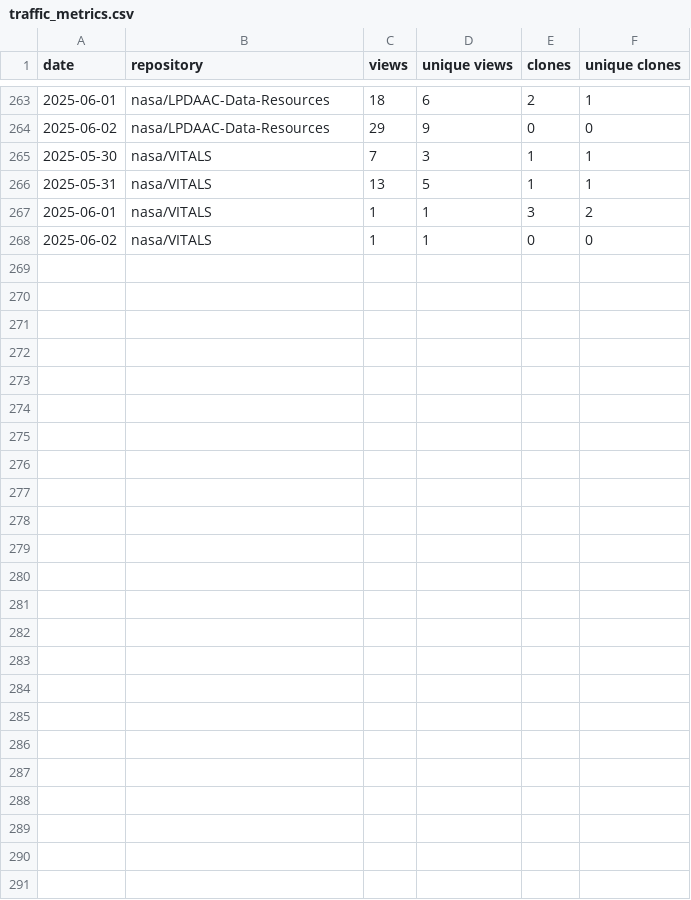
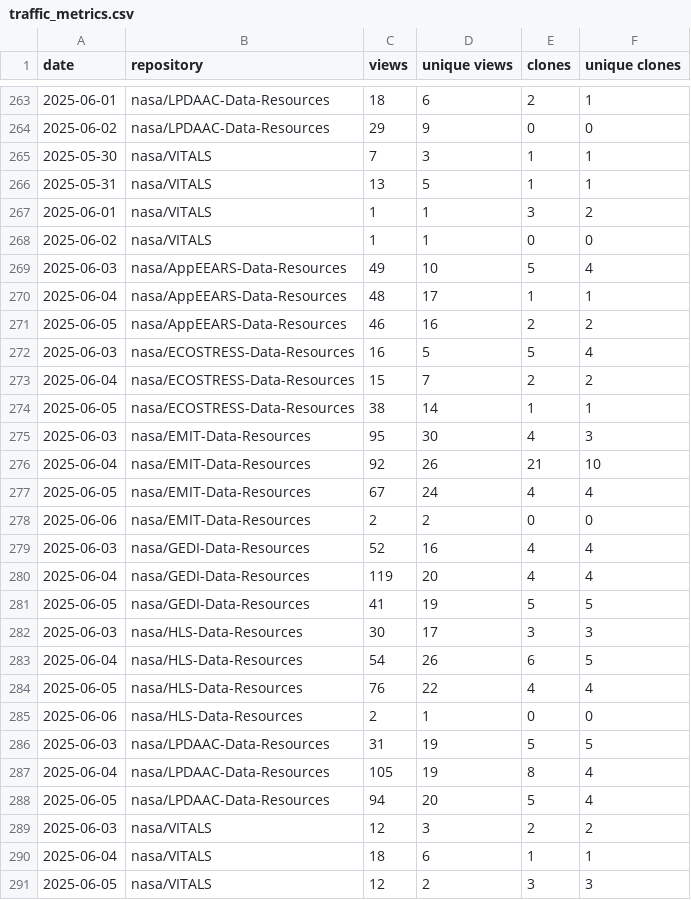
Before and after one commit to nasa/LPDAAC-Data-Resources, a CSV file: _metrics/traffic_metrics.csv, drawn as a sheet; only a part is shown, gaps mark what is left out; the diff names each change by its address in the sheet, - before the commit and + after, or states it on an @@ line.

```diff
--- a/_metrics/traffic_metrics.csv
+++ b/_metrics/traffic_metrics.csv
+row 269: 2025-06-03 | nasa/AppEEARS-Data-Resources | 49 | 10 | 5 | 4
+row 270: 2025-06-04 | nasa/AppEEARS-Data-Resources | 48 | 17 | 1 | 1
+row 271: 2025-06-05 | nasa/AppEEARS-Data-Resources | 46 | 16 | 2 | 2
+row 272: 2025-06-03 | nasa/ECOSTRESS-Data-Resources | 16 | 5 | 5 | 4
+row 273: 2025-06-04 | nasa/ECOSTRESS-Data-Resources | 15 | 7 | 2 | 2
+row 274: 2025-06-05 | nasa/ECOSTRESS-Data-Resources | 38 | 14 | 1 | 1
+row 275: 2025-06-03 | nasa/EMIT-Data-Resources | 95 | 30 | 4 | 3
+row 276: 2025-06-04 | nasa/EMIT-Data-Resources | 92 | 26 | 21 | 10
+row 277: 2025-06-05 | nasa/EMIT-Data-Resources | 67 | 24 | 4 | 4
+row 278: 2025-06-06 | nasa/EMIT-Data-Resources | 2 | 2 | 0 | 0
+row 279: 2025-06-03 | nasa/GEDI-Data-Resources | 52 | 16 | 4 | 4
+row 280: 2025-06-04 | nasa/GEDI-Data-Resources | 119 | 20 | 4 | 4
+row 281: 2025-06-05 | nasa/GEDI-Data-Resources | 41 | 19 | 5 | 5
+row 282: 2025-06-03 | nasa/HLS-Data-Resources | 30 | 17 | 3 | 3
+row 283: 2025-06-04 | nasa/HLS-Data-Resources | 54 | 26 | 6 | 5
+row 284: 2025-06-05 | nasa/HLS-Data-Resources | 76 | 22 | 4 | 4
+row 285: 2025-06-06 | nasa/HLS-Data-Resources | 2 | 1 | 0 | 0
+row 286: 2025-06-03 | nasa/LPDAAC-Data-Resources | 31 | 19 | 5 | 5
+row 287: 2025-06-04 | nasa/LPDAAC-Data-Resources | 105 | 19 | 8 | 4
+row 288: 2025-06-05 | nasa/LPDAAC-Data-Resources | 94 | 20 | 5 | 4
+row 289: 2025-06-03 | nasa/VITALS | 12 | 3 | 2 | 2
+row 290: 2025-06-04 | nasa/VITALS | 18 | 6 | 1 | 1
+row 291: 2025-06-05 | nasa/VITALS | 12 | 2 | 3 | 3
```
Also changed, not shown: _metrics/referrers.csv, 1 other file.
